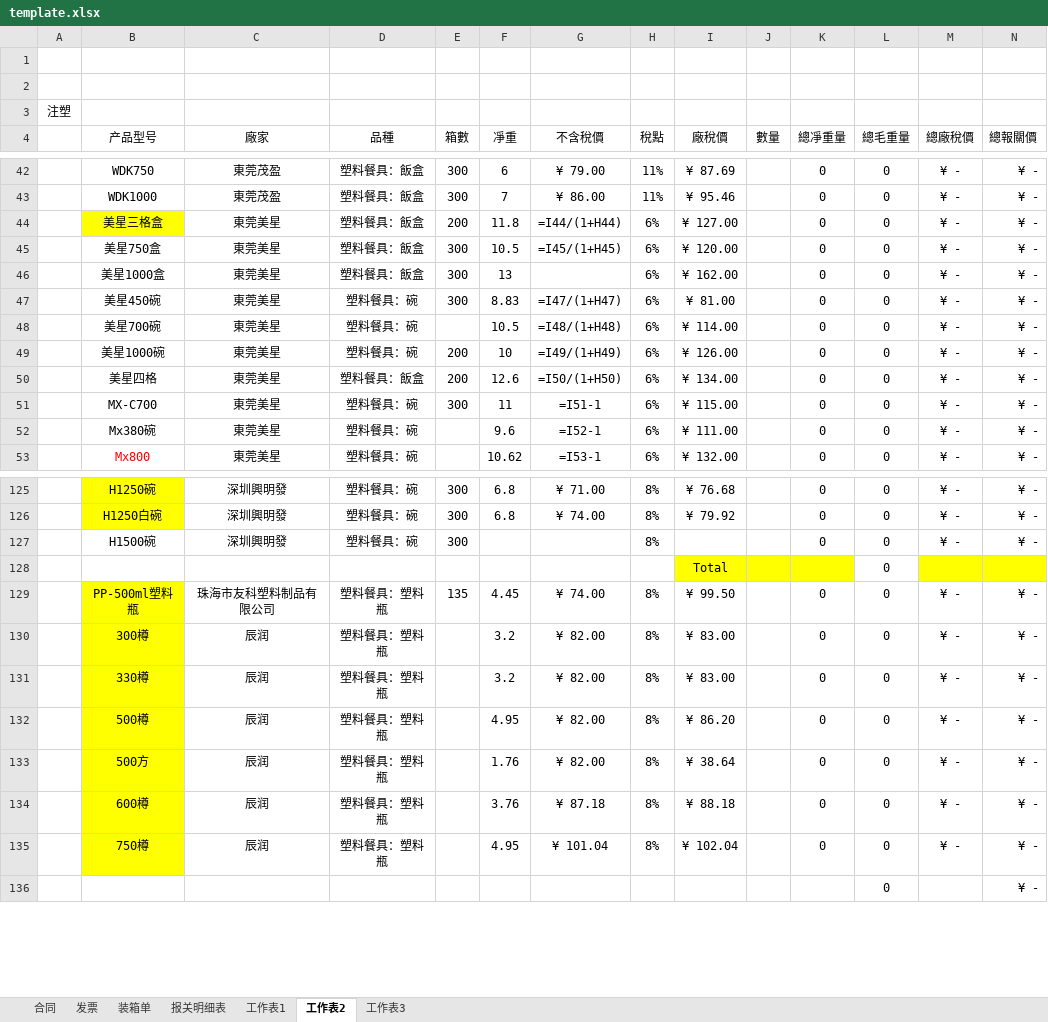
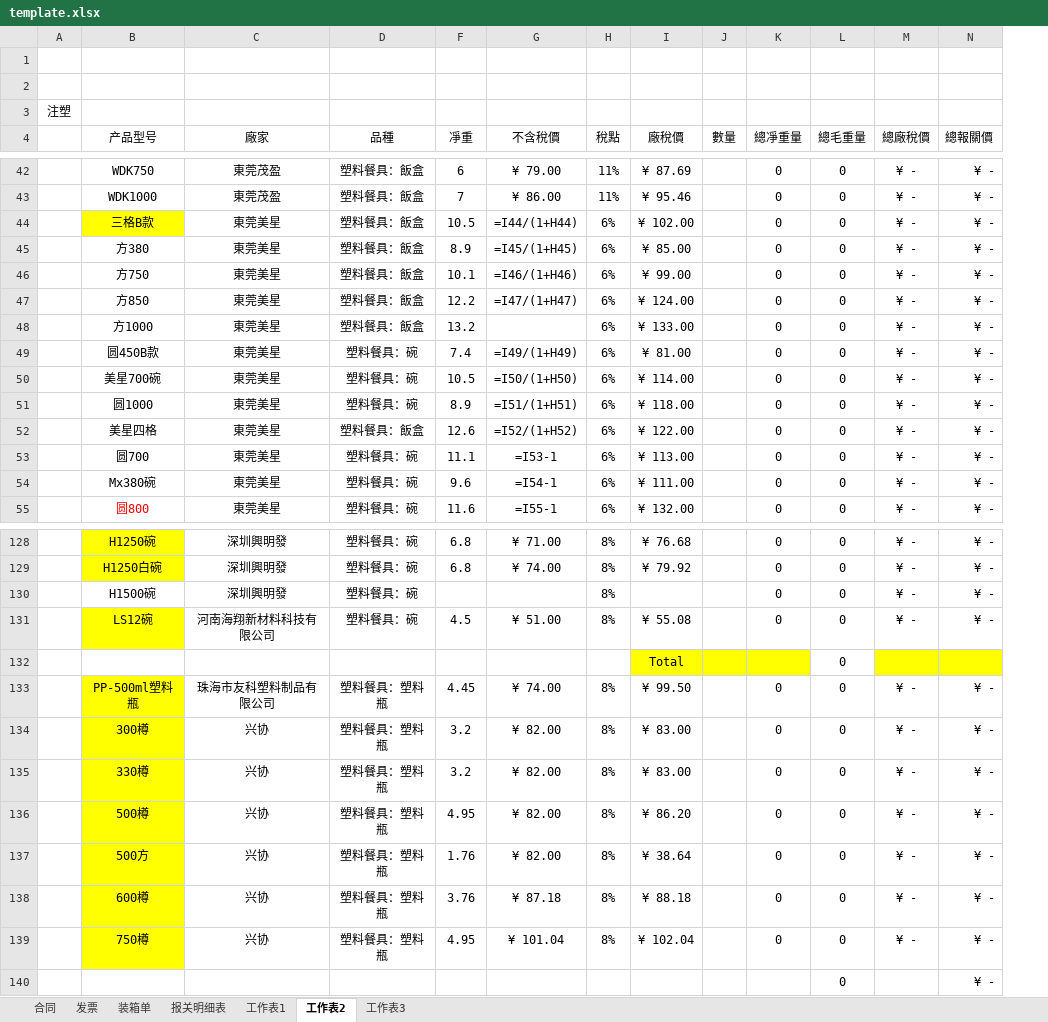
Before and after one commit to yypstyle/yypstylettdoo, an Excel workbook: template.xlsx, sheet 工作表2, drawn as a sheet; only a part is shown, gaps mark what is left out; values as stored, in another font and other column widths than the file's, no borders; formulas without a stored value are shown as written; removed rows and columns are numbered as before the commit, all else as after; the diff covers the shown part only; the diff names each change by its address in the sheet, - before the commit and + after, or states it on an @@ line.

Commit message:
feat: 模板部署美星家族改名（方/圆系列）+ 别名清理 (v115)
- 模板: 美星三格盒/380盒/750盒/1000盒/450碗/1000碗/MX-C700/Mx800/Mx500
  改名 三格B款/方380/方750/方850/方1000/圆450B款/圆1000/圆700/圆800/圆500
  净重已确认（方380=8.9 方850=12.2 圆380=8.8 圆450B款=7.4 等）
- 清理: J列8个测试残留(=1) + 工作表3残留缓存 + 重注入公式缓存934/934 + metadata/cm
- 别名: 删除28条死目标别名（ALIAS 12 + BUILTIN 2 + JSON 14，目标指向改名前旧名）
- BUILTIN_HASH 变更 -> 各设备自动收敛（清碎片+旧学习值，拉取服务器 621 别名）
- 旧写法（MX750盒 等）将进未识别列表重新学习（用户决策：不桥接）
- 栗米碗/美星700碗/美星四格/圆1200/圆1500/六角碗1000ml 等存活产品别名保留

```diff
--- a/template.xlsx (sheet 工作表2)
+++ b/template.xlsx (sheet 工作表2)
@@ column E (箱數) hidden, rows 42-51: 300 | 300 | 200 | 300 | 300 | 300 |  | 200 | 200 | 300; rows 125-129: 300 | 300 | 300 |  | 135 @@
-B44 (产品型号): 美星三格盒
+B44 (产品型号): 三格B款
-F44 (凈重): 11.8
+F44 (凈重): 10.5
-I44 (廠稅價): ¥ 127.00
+I44 (廠稅價): ¥ 102.00
-B45 (产品型号): 美星750盒
+B45 (产品型号): 方380
-F45 (凈重): 10.5
+F45 (凈重): 8.9
-I45 (廠稅價): ¥ 120.00
+I45 (廠稅價): ¥ 85.00
+row 46:  | 方750 | 東莞美星 | 塑料餐具：飯盒 | 10.1 | =I46/(1+H46) | 6% | ¥ 99.00 |  | 0 | 0 | ¥ - | ¥ -
+row 47:  | 方850 | 東莞美星 | 塑料餐具：飯盒 | 12.2 | =I47/(1+H47) | 6% | ¥ 124.00 |  | 0 | 0 | ¥ - | ¥ -
-B48 (产品型号): 美星1000盒
+B48 (产品型号): 方1000
-F48 (凈重): 13
+F48 (凈重): 13.2
-I48 (廠稅價): ¥ 162.00
+I48 (廠稅價): ¥ 133.00
-B49 (产品型号): 美星450碗
+B49 (产品型号): 圆450B款
-F49 (凈重): 8.83
+F49 (凈重): 7.4
-G49 (不含稅價): =I47/(1+H47)
+G49 (不含稅價): =I49/(1+H49)
-G50 (不含稅價): =I48/(1+H48)
+G50 (不含稅價): =I50/(1+H50)
-B51 (产品型号): 美星1000碗
+B51 (产品型号): 圆1000
-F51 (凈重): 10
+F51 (凈重): 8.9
-G51 (不含稅價): =I49/(1+H49)
+G51 (不含稅價): =I51/(1+H51)
-I51 (廠稅價): ¥ 126.00
+I51 (廠稅價): ¥ 118.00
-G52 (不含稅價): =I50/(1+H50)
+G52 (不含稅價): =I52/(1+H52)
-I52 (廠稅價): ¥ 134.00
+I52 (廠稅價): ¥ 122.00
-B53 (产品型号): MX-C700
+B53 (产品型号): 圆700
-F53 (凈重): 11
+F53 (凈重): 11.1
-G53 (不含稅價): =I51-1
+G53 (不含稅價): =I53-1
-I53 (廠稅價): ¥ 115.00
+I53 (廠稅價): ¥ 113.00
-G54 (不含稅價): =I52-1
+G54 (不含稅價): =I54-1
-B55 (产品型号): Mx800
+B55 (产品型号): 圆800
-F55 (凈重): 10.62
+F55 (凈重): 11.6
-G55 (不含稅價): =I53-1
+G55 (不含稅價): =I55-1
+row 131:  | LS12碗 | 河南海翔新材料科技有限公司 | 塑料餐具：碗 | 4.5 | ¥ 51.00 | 8% | ¥ 55.08 |  | 0 | 0 | ¥ - | ¥ -
-C134:C139 (廠家): 辰润
+C134:C139 (廠家): 兴协
```
Also changed, not shown: 5 added rows and 60 edited cells elsewhere in this sheet, sheet 工作表3, formulas that keep their value, hidden cells, 3 other files.
